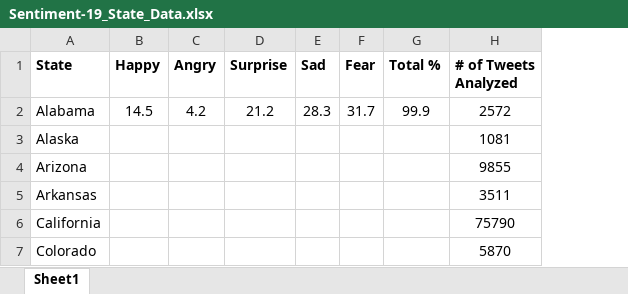
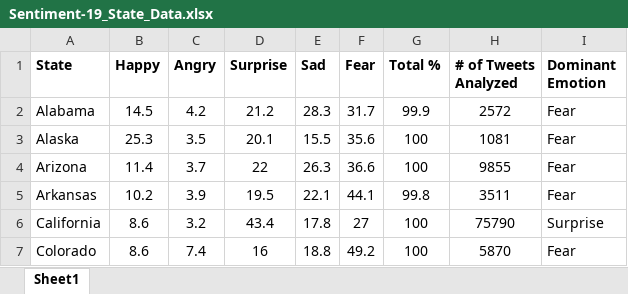
Before and after one commit to carolliu2024/COVID-Tweet-Sentiment, an Excel workbook: Map/data/Sentiment-19_State_Data.xlsx, sheet Sheet1, drawn as a sheet; only a part is shown; values as stored, in another font and other column widths than the file's, no borders; charts and pictures not drawn; the diff covers the shown part only; the diff names each change by its address in the sheet, - before the commit and + after, or states it on an @@ line.

Commit message:
updated data

```diff
--- a/Map/data/Sentiment-19_State_Data.xlsx (sheet Sheet1)
+++ b/Map/data/Sentiment-19_State_Data.xlsx (sheet Sheet1)
+column I (Dominant Emotion), rows 2-7: Fear | Fear | Fear | Fear | Surprise | Fear
-B3 (Happy): (empty)
+B3 (Happy): 25.3
-C3 (Angry): (empty)
+C3 (Angry): 3.5
-D3 (Surprise): (empty)
+D3 (Surprise): 20.1
-E3 (Sad): (empty)
+E3 (Sad): 15.5
-F3 (Fear): (empty)
+F3 (Fear): 35.6
-G3:G4 (Total %): (empty)
+G3:G4 (Total %): 100
-B4 (Happy): (empty)
+B4 (Happy): 11.4
-C4 (Angry): (empty)
+C4 (Angry): 3.7
-D4 (Surprise): (empty)
+D4 (Surprise): 22
-E4 (Sad): (empty)
+E4 (Sad): 26.3
-F4 (Fear): (empty)
+F4 (Fear): 36.6
-B5 (Happy): (empty)
+B5 (Happy): 10.2
-C5 (Angry): (empty)
+C5 (Angry): 3.9
-D5 (Surprise): (empty)
+D5 (Surprise): 19.5
-E5 (Sad): (empty)
+E5 (Sad): 22.1
-F5 (Fear): (empty)
+F5 (Fear): 44.1
-G5 (Total %): (empty)
+G5 (Total %): 99.8
-B6:B7 (Happy): (empty)
+B6:B7 (Happy): 8.6
-C6 (Angry): (empty)
+C6 (Angry): 3.2
-D6 (Surprise): (empty)
+D6 (Surprise): 43.4
-E6 (Sad): (empty)
+E6 (Sad): 17.8
-F6 (Fear): (empty)
+F6 (Fear): 27
-G6:G7 (Total %): (empty)
+G6:G7 (Total %): 100
-C7 (Angry): (empty)
+C7 (Angry): 7.4
-D7 (Surprise): (empty)
+D7 (Surprise): 16
-E7 (Sad): (empty)
+E7 (Sad): 18.8
-F7 (Fear): (empty)
+F7 (Fear): 49.2
```
Also changed, not shown: 166 edited cells elsewhere in this sheet, formulas that keep their value, 1 other file.
